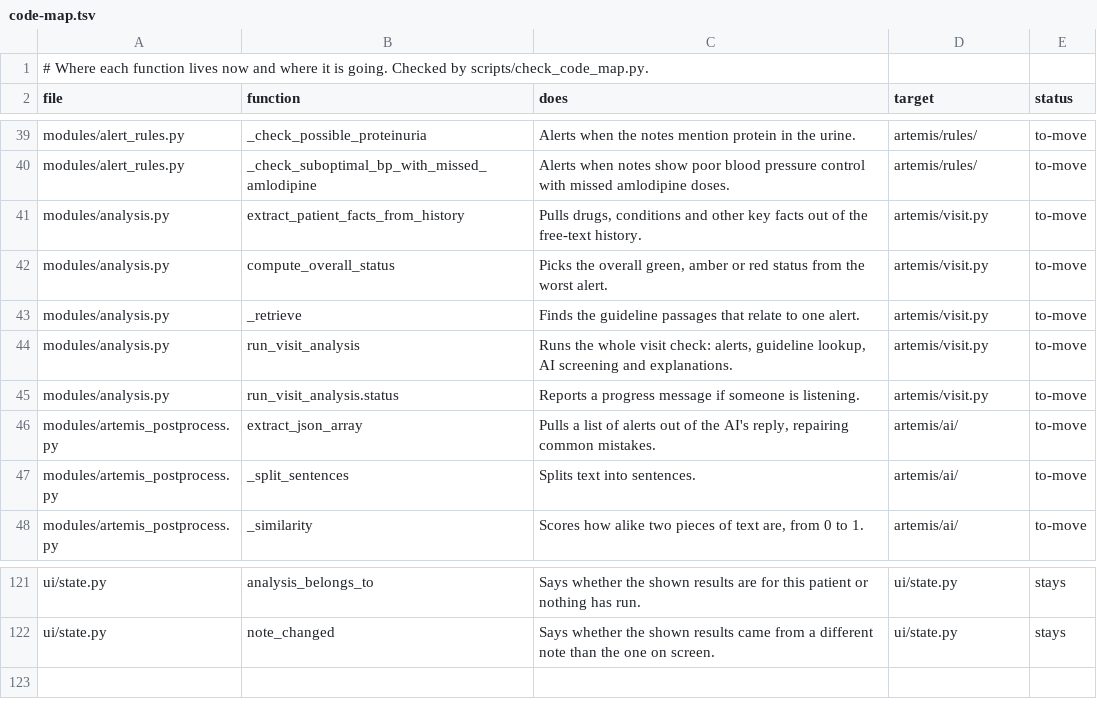
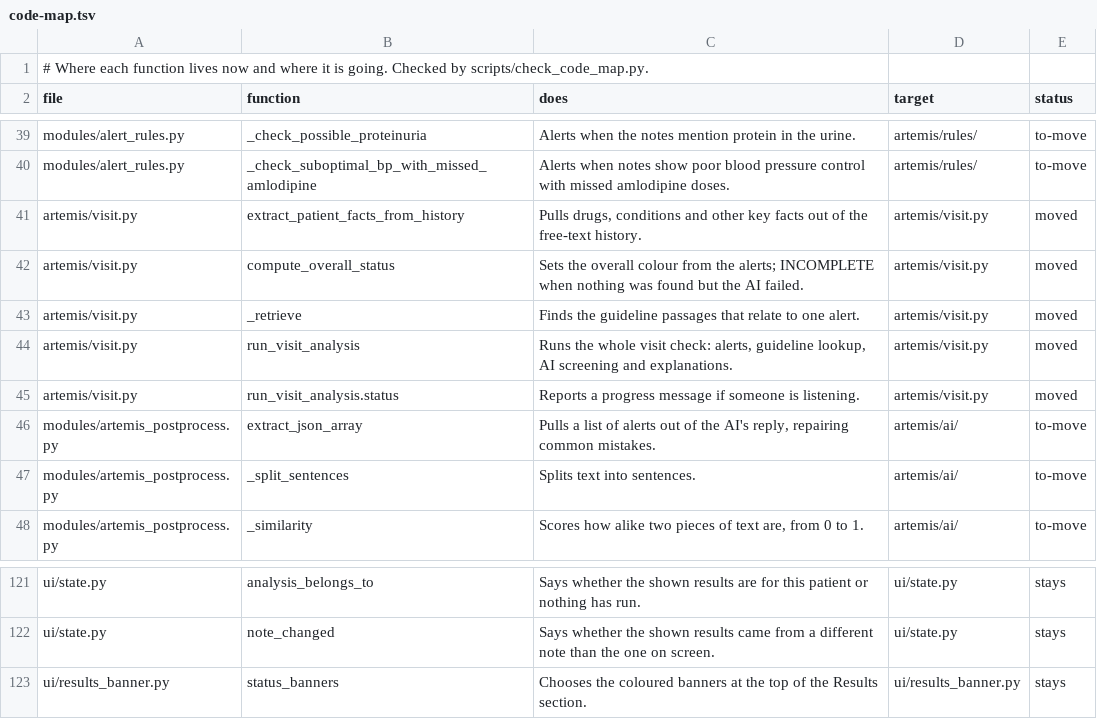
Before and after one commit to atwine/artemis-hiv, a TSV file: docs/refactor/code-map.tsv, drawn as a sheet; only a part is shown, gaps mark what is left out.

```diff
--- a/docs/refactor/code-map.tsv
+++ b/docs/refactor/code-map.tsv
@@ -40,7 +40,7 @@ modules/alert_rules.py	_check_possible_proteinuria	Alerts when the notes mention
 modules/alert_rules.py	_check_suboptimal_bp_with_missed_amlodipine	Alerts when notes show poor blood pressure control with missed amlodipine doses.	artemis/rules/	to-move
-modules/analysis.py	extract_patient_facts_from_history	Pulls drugs, conditions and other key facts out of the free-text history.	artemis/visit.py	to-move
-modules/analysis.py	compute_overall_status	Picks the overall green, amber or red status from the worst alert.	artemis/visit.py	to-move
-modules/analysis.py	_retrieve	Finds the guideline passages that relate to one alert.	artemis/visit.py	to-move
-modules/analysis.py	run_visit_analysis	Runs the whole visit check: alerts, guideline lookup, AI screening and explanations.	artemis/visit.py	to-move
-modules/analysis.py	run_visit_analysis.status	Reports a progress message if someone is listening.	artemis/visit.py	to-move
+artemis/visit.py	extract_patient_facts_from_history	Pulls drugs, conditions and other key facts out of the free-text history.	artemis/visit.py	moved
+artemis/visit.py	compute_overall_status	Sets the overall colour from the alerts; INCOMPLETE when nothing was found but the AI failed.	artemis/visit.py	moved
+artemis/visit.py	_retrieve	Finds the guideline passages that relate to one alert.	artemis/visit.py	moved
+artemis/visit.py	run_visit_analysis	Runs the whole visit check: alerts, guideline lookup, AI screening and explanations.	artemis/visit.py	moved
+artemis/visit.py	run_visit_analysis.status	Reports a progress message if someone is listening.	artemis/visit.py	moved
 modules/artemis_postprocess.py	extract_json_array	Pulls a list of alerts out of the AI's reply, repairing common mistakes.	artemis/ai/	to-move
@@ -122 +122,2 @@ ui/state.py	analysis_belongs_to	Says whether the shown results are for this pati
 ui/state.py	note_changed	Says whether the shown results came from a different note than the one on screen.	ui/state.py	stays
+ui/results_banner.py	status_banners	Chooses the coloured banners at the top of the Results section.	ui/results_banner.py	stays
```
Also changed, not shown: docs/decisions.tsv, docs/refactor/moves.tsv, 19 other files.
